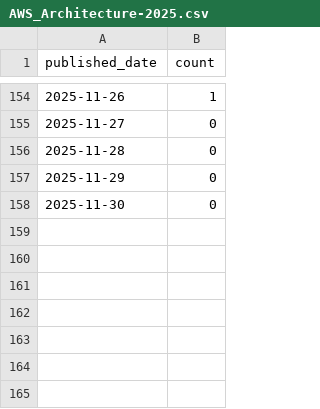
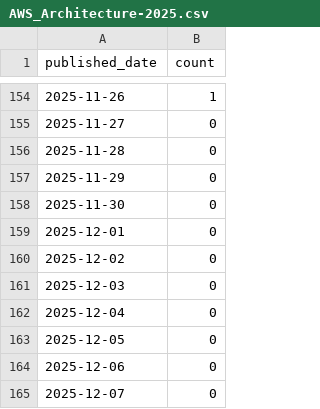
Before and after one commit to elelmokao/techRSS, a CSV file: stats/AWS_Architecture-2025.csv, drawn as a sheet; only a part is shown, gaps mark what is left out.

```diff
--- a/stats/AWS_Architecture-2025.csv
+++ b/stats/AWS_Architecture-2025.csv
@@ -158 +158,8 @@ published_date,count
 2025-11-30,0
+2025-12-01,0
+2025-12-02,0
+2025-12-03,0
+2025-12-04,0
+2025-12-05,0
+2025-12-06,0
+2025-12-07,0
```
Also changed, not shown: stats/AWS-2025.csv, stats/ByteByteGo-2025.csv, 37 other files.
